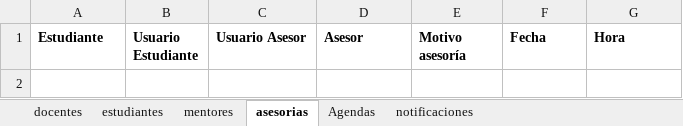
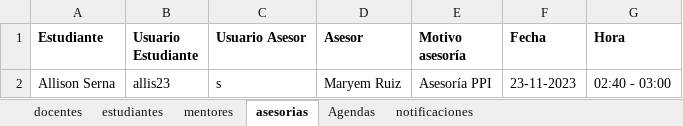
Before and after one commit to sebasx200/PPI_ConexionU, an Excel workbook: src/main/resources/datos/registros.xlsx, sheet asesorias, drawn as a sheet; values as stored, in another font and other column widths than the file's, no borders; the diff names each change by its address in the sheet, - before the commit and + after, or states it on an @@ line.

Commit message:
Se hace una primera versión de un control de registros en excel para que un docente o mentor solo pueda dar un registro por día a la semana para dar asesorías a los estudiantes

```diff
--- a/src/main/resources/datos/registros.xlsx (sheet asesorias)
+++ b/src/main/resources/datos/registros.xlsx (sheet asesorias)
+row 2: Allison Serna | allis23 | s | Maryem Ruiz | Asesoría PPI | 23-11-2023 | 02:40 - 03:00
```
Also changed, not shown: sheet estudiantes, 1 other file.
